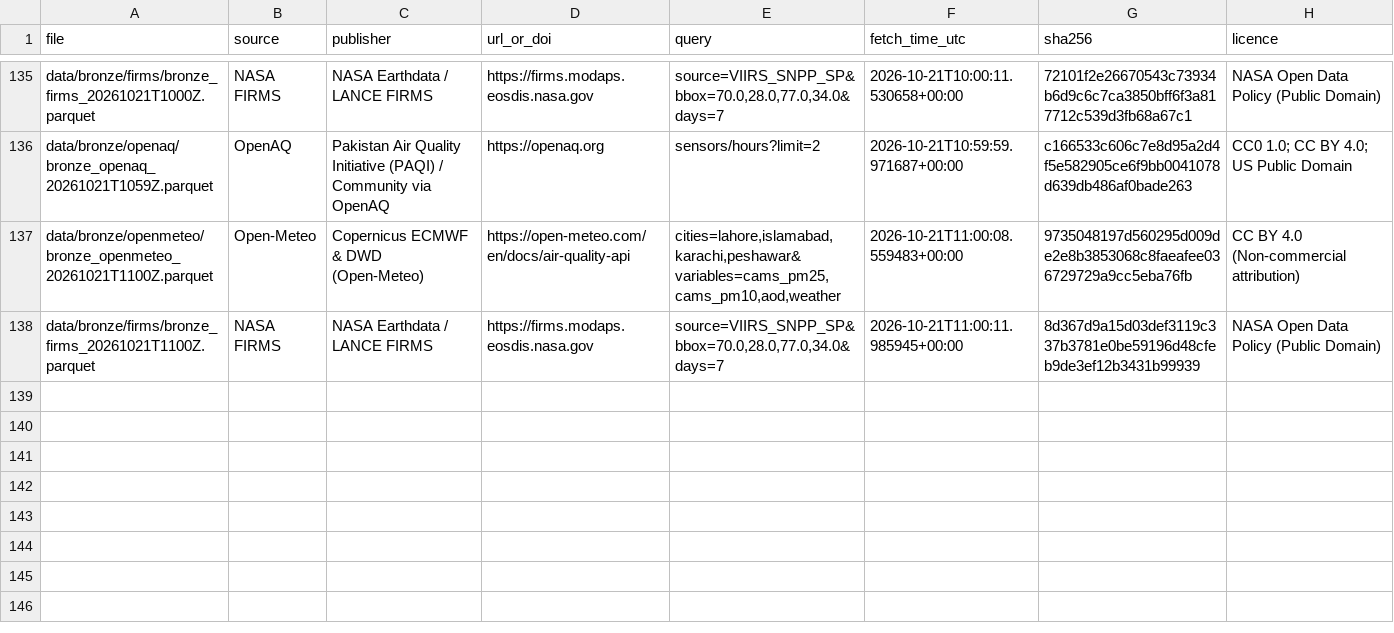
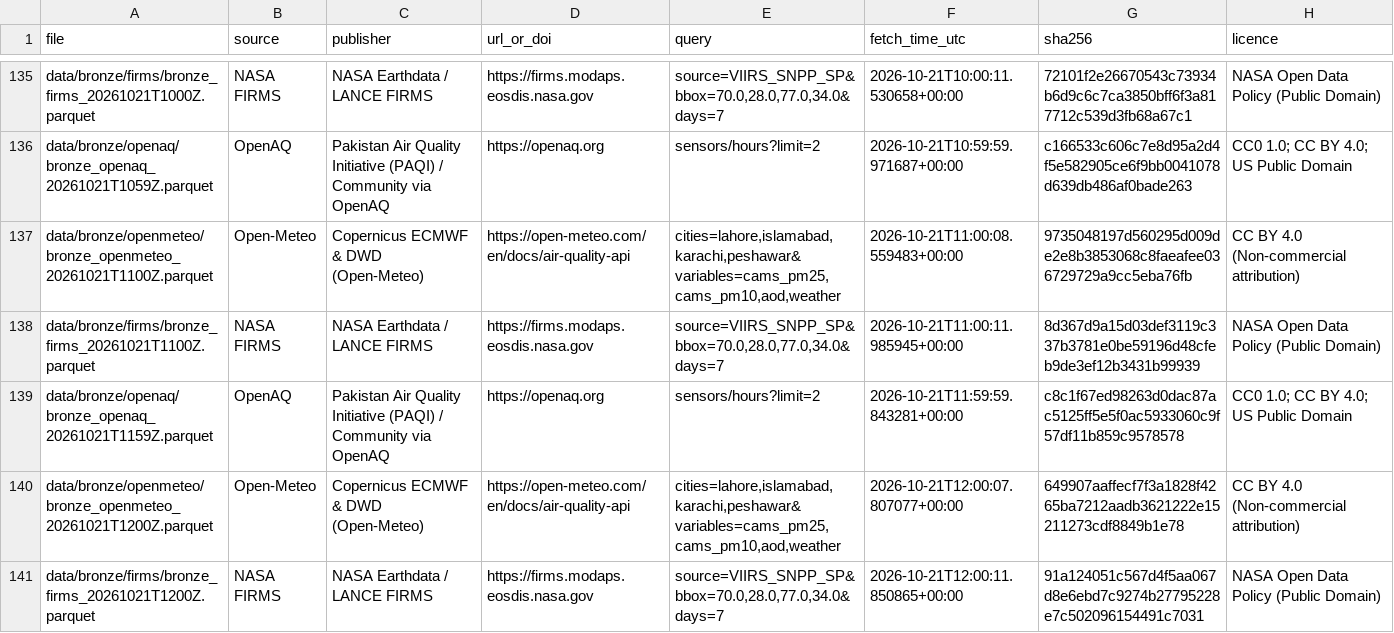
Before and after one commit to Abbas297/clean-air, a CSV file: data/manifest.csv, drawn as a sheet; only a part is shown, gaps mark what is left out; the diff names each change by its address in the sheet, - before the commit and + after, or states it on an @@ line.

```diff
--- a/data/manifest.csv
+++ b/data/manifest.csv
+row 139: data/bronze/openaq/bronze_openaq_20261021T1159Z.parquet | OpenAQ | Pakistan Air Quality Initiative (PAQI) / Community via OpenAQ | https://openaq.org | sensors/hours?limit=2 | 2026-10-21T11:59:59.843281+00:00 | c8c1f67ed98263d0dac87ac5125ff5e5f0ac5933060c9f57df11b859c9578578 | CC0 1.0; CC BY 4.0; US Public Domain
+row 140: data/bronze/openmeteo/bronze_openmeteo_20261021T1200Z.parquet | Open-Meteo | Copernicus ECMWF & DWD (Open-Meteo) | https://open-meteo.com/en/docs/air-quality-api | cities=lahore,islamabad,karachi,peshawar&variables=cams_pm25,cams_pm10,aod,weather | 2026-10-21T12:00:07.807077+00:00 | 649907aaffecf7f3a1828f4265ba7212aadb3621222e15211273cdf8849b1e78 | CC BY 4.0 (Non-commercial attribution)
+row 141: data/bronze/firms/bronze_firms_20261021T1200Z.parquet | NASA FIRMS | NASA Earthdata / LANCE FIRMS | https://firms.modaps.eosdis.nasa.gov | source=VIIRS_SNPP_SP&bbox=70.0,28.0,77.0,34.0&days=7 | 2026-10-21T12:00:11.850865+00:00 | 91a124051c567d4f5aa067d8e6ebd7c9274b27795228e7c502096154491c7031 | NASA Open Data Policy (Public Domain)
```
Also changed, not shown: prefect_runs.csv, state/prefect_runs.csv, 5 other files.
